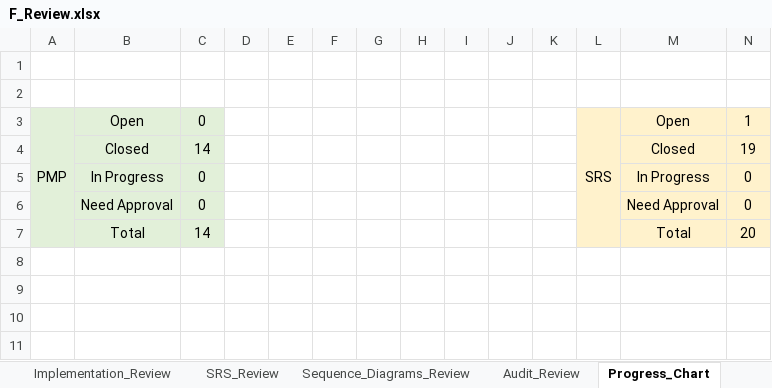
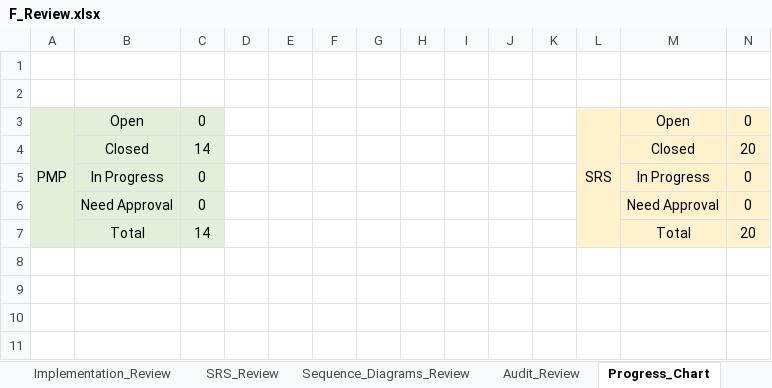
Before and after one commit to Aml-Nasser/QA_Foodies, an Excel workbook: Monitor and Control/F_Review.xlsx, sheet Progress_Chart, drawn as a sheet; only a part is shown; values as stored, in another font and other column widths than the file's, no borders; charts and pictures not drawn; the diff names each change by its address in the sheet, - before the commit and + after, or states it on an @@ line.

```diff
--- a/Monitor and Control/F_Review.xlsx (sheet Progress_Chart)
+++ b/Monitor and Control/F_Review.xlsx (sheet Progress_Chart)
-N3: 1
+N3: 0
-N4: 19
+N4: 20
```
Also changed, not shown: sheet SRS_Review, charts or pictures.
